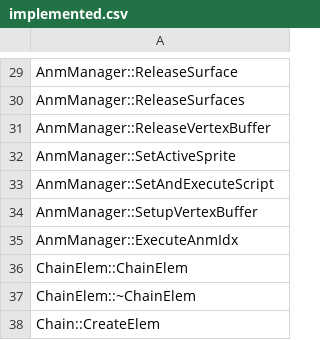
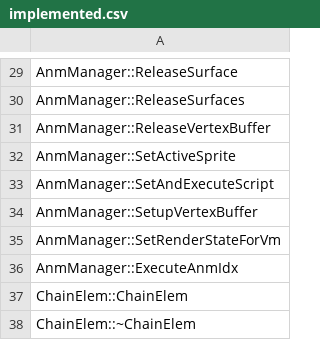
Before and after one commit to happyhavoc/th06, a CSV file: config/implemented.csv, drawn as a sheet; only a part is shown, gaps mark what is left out; the shorter side is filled out with more unchanged rows.

Commit message:
Implement AnmManager::SetRenderStateForVm

```diff
--- a/config/implemented.csv
+++ b/config/implemented.csv
@@ -34,2 +34,3 @@ AnmManager::SetAndExecuteScript
 AnmManager::SetupVertexBuffer
+AnmManager::SetRenderStateForVm
 AnmManager::ExecuteAnmIdx
```
Also changed, not shown: 4 other files.
